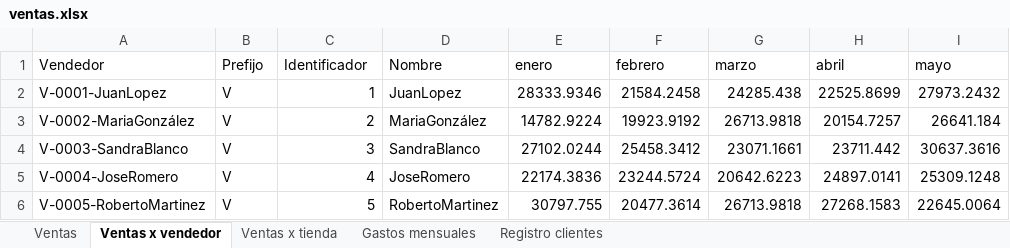
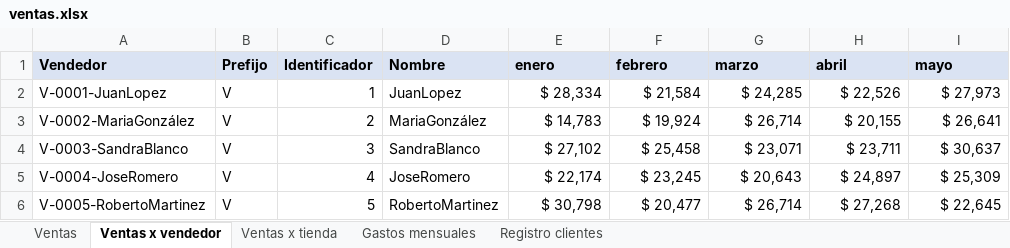
Before and after one commit to cristianorregod/learning, an Excel workbook: data-analyst/excel-intermedio-tableros-formulas/recursos/ventas.xlsx, sheet Ventas x vendedor, drawn as a sheet; values as stored, in another font and other column widths than the file's, no borders; conditional formats not drawn; the diff names each change by its address in the sheet, - before the commit and + after, or states it on an @@ line.

Commit message:
Feat: Agrega clase 2 de Excel

```diff
--- a/data-analyst/excel-intermedio-tableros-formulas/recursos/ventas.xlsx (sheet Ventas x vendedor)
+++ b/data-analyst/excel-intermedio-tableros-formulas/recursos/ventas.xlsx (sheet Ventas x vendedor)
@@ A1:I1 fill: none → #DAE3F3, bold: off → on @@
-E2 (enero): 28333.9346
+E2 (enero): $ 28,334
-F2 (febrero): 21584.2458
+F2 (febrero): $ 21,584
-G2 (marzo): 24285.438
+G2 (marzo): $ 24,285
-H2 (abril): 22525.8699
+H2 (abril): $ 22,526
-I2 (mayo): 27973.2432
+I2 (mayo): $ 27,973
-E3 (enero): 14782.9224
+E3 (enero): $ 14,783
-F3 (febrero): 19923.9192
+F3 (febrero): $ 19,924
-G3 (marzo): 26713.9818
+G3 (marzo): $ 26,714
-H3 (abril): 20154.7257
+H3 (abril): $ 20,155
-I3 (mayo): 26641.184
+I3 (mayo): $ 26,641
-E4 (enero): 27102.0244
+E4 (enero): $ 27,102
-F4 (febrero): 25458.3412
+F4 (febrero): $ 25,458
-G4 (marzo): 23071.1661
+G4 (marzo): $ 23,071
-H4 (abril): 23711.442
+H4 (abril): $ 23,711
-I4 (mayo): 30637.3616
+I4 (mayo): $ 30,637
-E5 (enero): 22174.3836
+E5 (enero): $ 22,174
-F5 (febrero): 23244.5724
+F5 (febrero): $ 23,245
-G5 (marzo): 20642.6223
+G5 (marzo): $ 20,643
-H5 (abril): 24897.0141
+H5 (abril): $ 24,897
-I5 (mayo): 25309.1248
+I5 (mayo): $ 25,309
-E6 (enero): 30797.755
+E6 (enero): $ 30,798
-F6 (febrero): 20477.3614
+F6 (febrero): $ 20,477
-G6 (marzo): 26713.9818
+G6 (marzo): $ 26,714
-H6 (abril): 27268.1583
+H6 (abril): $ 27,268
-I6 (mayo): 22645.0064
+I6 (mayo): $ 22,645
```
Also changed, not shown: 1 other file.
